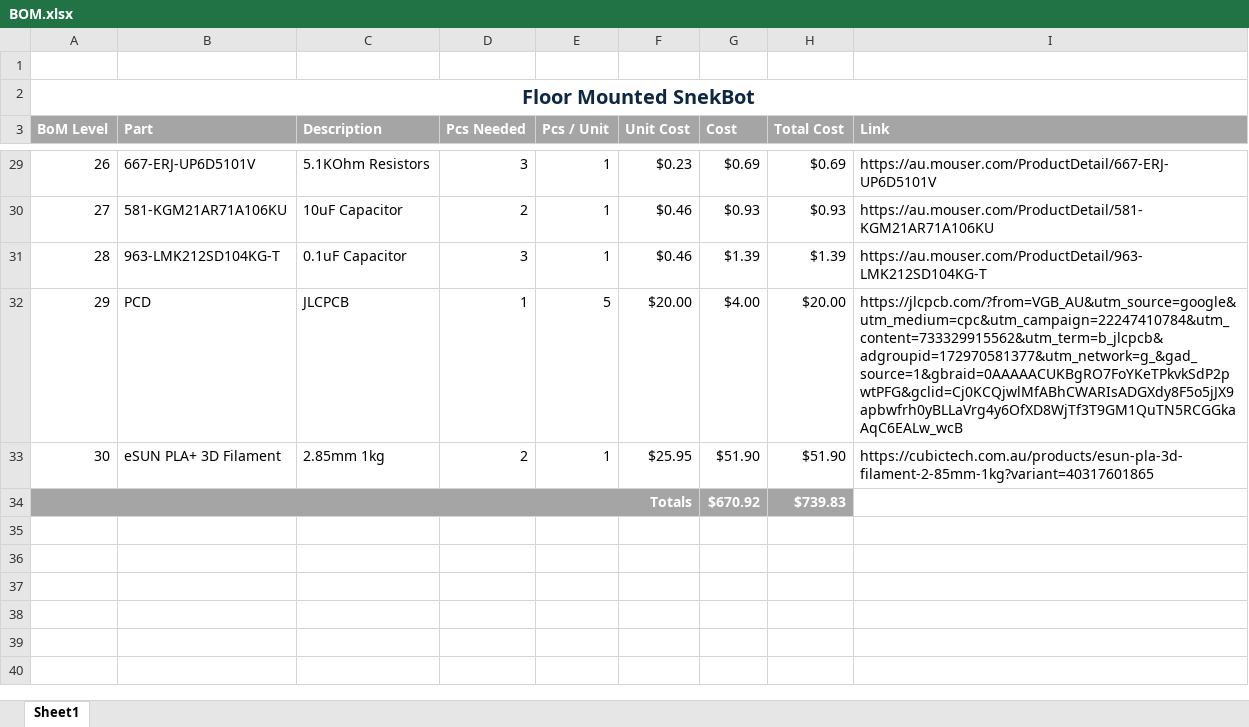
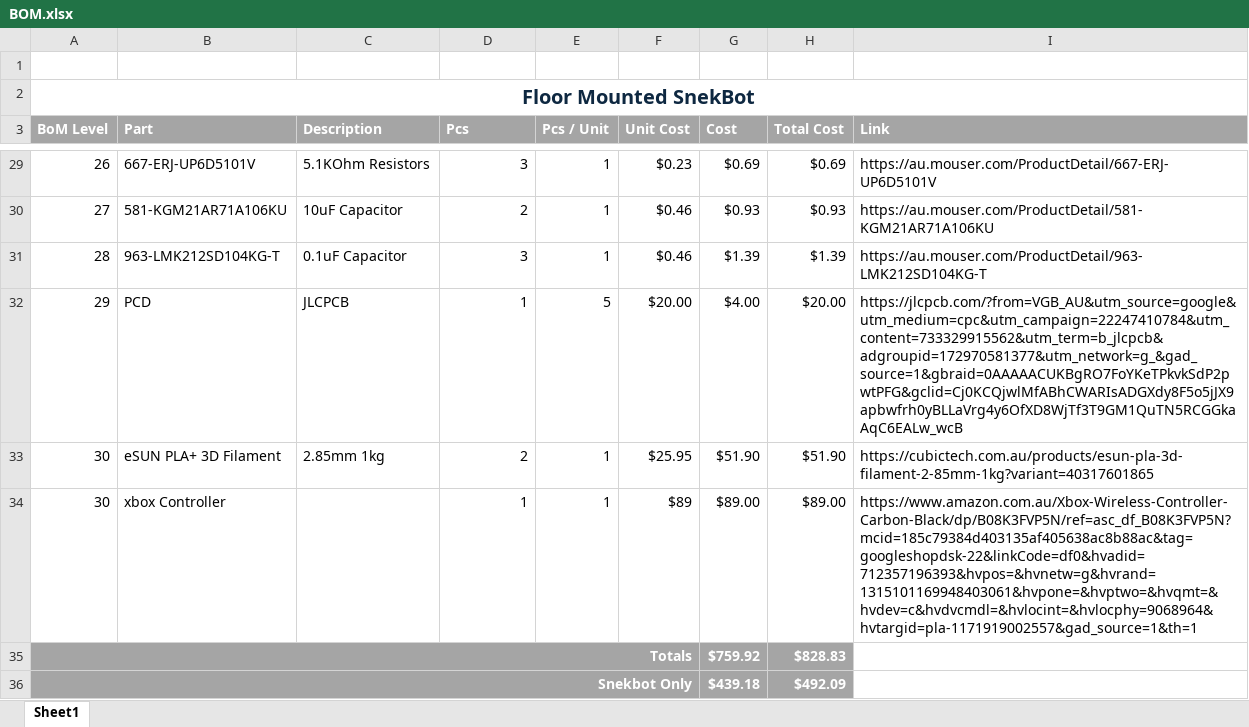
Before and after one commit to JOvers26/SnekBot, an Excel workbook: BoM/BOM.xlsx, sheet Sheet1, drawn as a sheet; only a part is shown, gaps mark what is left out; values as stored, in another font and other column widths than the file's, no borders; removed rows and columns are numbered as before the commit, all else as after; the diff names each change by its address in the sheet, - before the commit and + after, or states it on an @@ line.

Commit message:
Update BOM.xlsx

```diff
--- a/BoM/BOM.xlsx (sheet Sheet1)
+++ b/BoM/BOM.xlsx (sheet Sheet1)
-D3: Pcs Needed
+D3: Pcs
-row 34: Totals |  |  |  |  |  | $670.92 | $739.83
+row 34: 30 | xbox Controller |  | 1 | 1 | $89 | $89.00 | $89.00 | https://www.amazon.com.au/Xbox-Wireless-Controller-Carbon-Black/dp/B08K3FVP5N/ref=asc_df_B08K3FVP5N?mcid=185c79384d403135af405638ac8b88ac&tag=googleshopdsk-22&linkCode=df0&hvadid=712357196393&hvpos=&hvnetw=g&hvrand=1315101169948403061&hvpone=&hvptwo=&hvqmt=&hvdev=c&hvdvcmdl=&hvlocint=&hvlocphy=9068964&hvtargid=pla-1171919002557&gad_source=1&th=1
+row 35: Totals |  |  |  |  |  | $759.92 | $828.83
+row 36: Snekbot Only |  |  |  |  |  | $439.18 | $492.09
```
